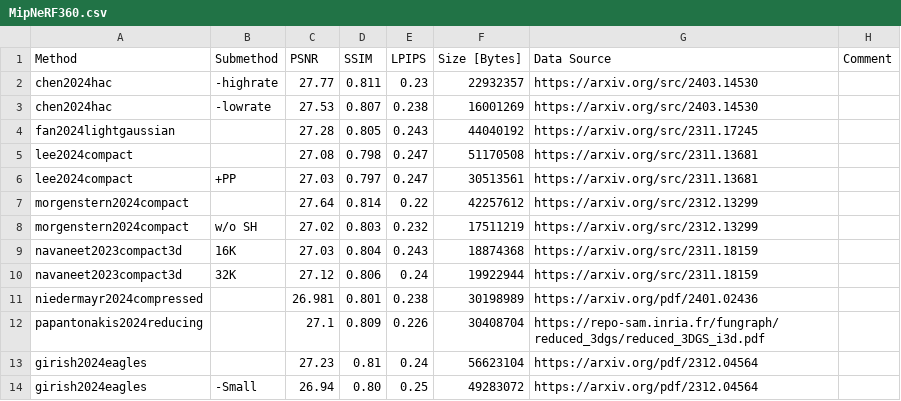
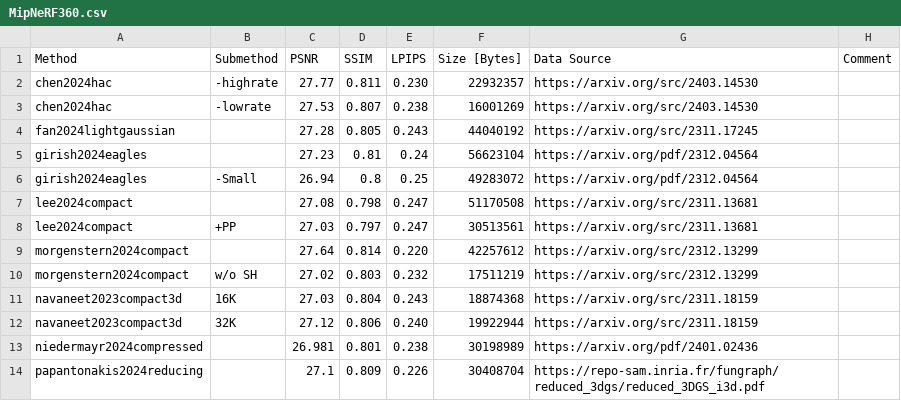
Before and after one commit to w-m/3dgs-compression-survey, a CSV file: results/MipNeRF360.csv, drawn as a sheet; removed rows and columns are numbered as before the commit, all else as after; the diff names each change by its address in the sheet, - before the commit and + after, or states it on an @@ line.

```diff
--- a/results/MipNeRF360.csv
+++ b/results/MipNeRF360.csv
-E2 (LPIPS): 0.23
+E2 (LPIPS): 0.230
@@ row 13 moved to row 5: girish2024eagles @@
+row 6: girish2024eagles | -Small | 26.94 | 0.8 | 0.25 | 49283072 | https://arxiv.org/pdf/2312.04564
-E9 (LPIPS): 0.22
+E9 (LPIPS): 0.220
-E12 (LPIPS): 0.24
+E12 (LPIPS): 0.240
-row 14: girish2024eagles | -Small | 26.94 | 0.80 | 0.25 | 49283072 | https://arxiv.org/pdf/2312.04564
```
Also changed, not shown: results/DeepBlending.csv, results/SyntheticNeRF.csv, 2 other files.
